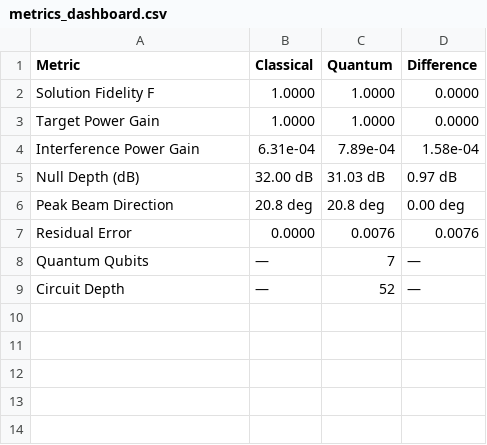
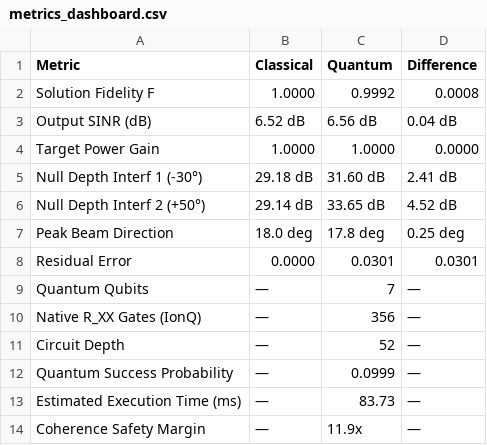
Before and after one commit to Emmanuella-Adams/eigenwall, a CSV file: results/tables/metrics_dashboard.csv, drawn as a sheet.

Commit message:
feat: implement quantum-assisted adaptive beamforming benchmark and IonQ resource analysis

```diff
--- a/results/tables/metrics_dashboard.csv
+++ b/results/tables/metrics_dashboard.csv
@@ -1,9 +1,14 @@
 Metric,Classical,Quantum,Difference
-Solution Fidelity F,1.0000,1.0000,0.0000
+Solution Fidelity F,1.0000,0.9992,0.0008
+Output SINR (dB),6.52 dB,6.56 dB,0.04 dB
 Target Power Gain,1.0000,1.0000,0.0000
-Interference Power Gain,6.31e-04,7.89e-04,1.58e-04
-Null Depth (dB),32.00 dB,31.03 dB,0.97 dB
-Peak Beam Direction,20.8 deg,20.8 deg,0.00 deg
-Residual Error,0.0000,0.0076,0.0076
+Null Depth Interf 1 (-30°),29.18 dB,31.60 dB,2.41 dB
+Null Depth Interf 2 (+50°),29.14 dB,33.65 dB,4.52 dB
+Peak Beam Direction,18.0 deg,17.8 deg,0.25 deg
+Residual Error,0.0000,0.0301,0.0301
 Quantum Qubits,—,7,—
+Native R_XX Gates (IonQ),—,356,—
 Circuit Depth,—,52,—
+Quantum Success Probability,—,0.0999,—
+Estimated Execution Time (ms),—,83.73,—
+Coherence Safety Margin,—,11.9x,—
```
Also changed, not shown: 10 other files.
